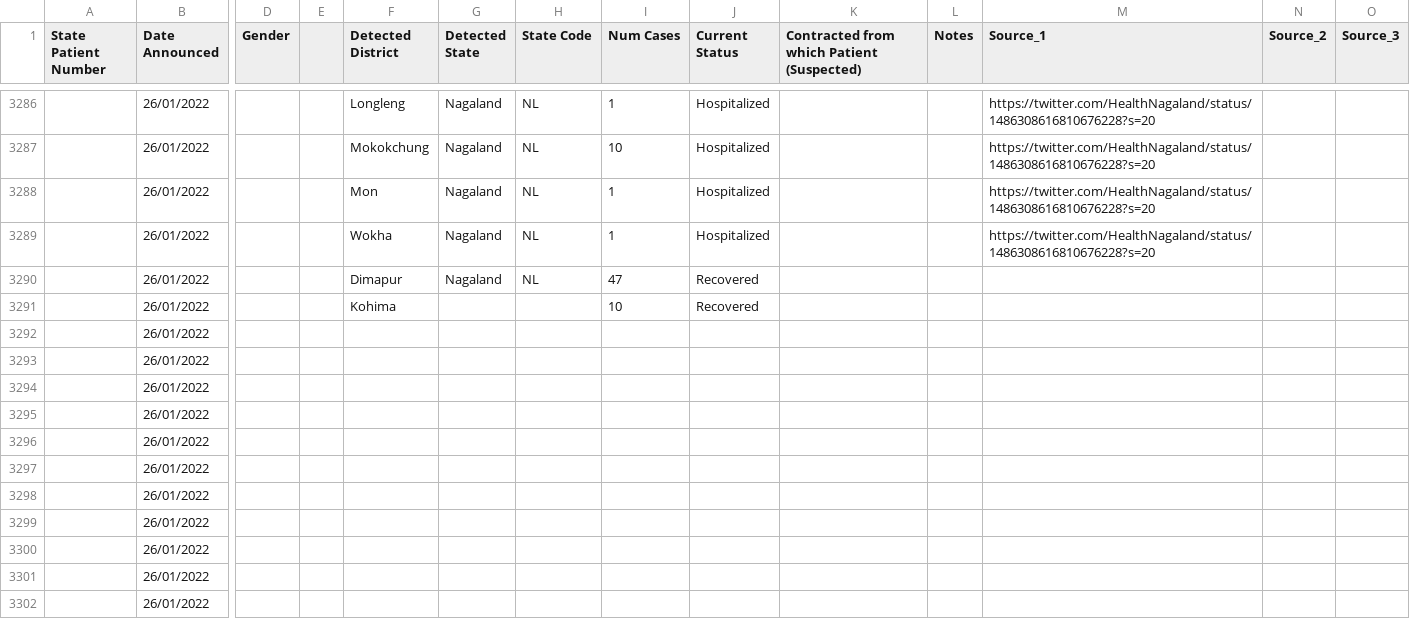
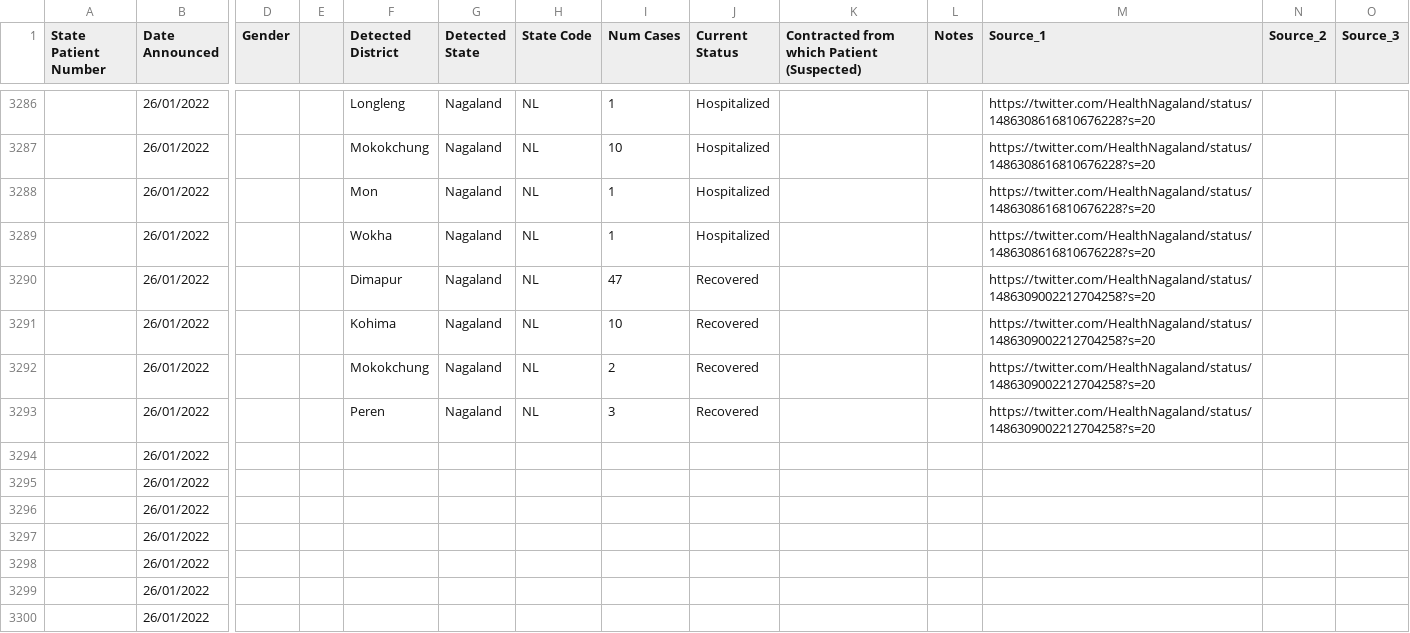
Before and after one commit to abhiramr/covid19bharat_data, a CSV file: csv/latest/raw_data39.csv, drawn as a sheet; only a part is shown, gaps mark what is left out; the shorter side is filled out with more unchanged rows; removed rows and columns are numbered as before the commit, all else as after; rows hold the shown columns only; the diff names each change by its address in the sheet, - before the commit and + after, or states it on an @@ line.

Commit message:
data updated on - Wed Jan 26 18:09:36 IST 2022

```diff
--- a/csv/latest/raw_data39.csv
+++ b/csv/latest/raw_data39.csv
-M3290:M3291 (Source_1): (empty)
+M3290:M3291 (Source_1): https://twitter.com/HealthNagaland/status/1486309002212704258?s=20
-G3291 (Detected State): (empty)
+G3291 (Detected State): Nagaland
-H3291 (State Code): (empty)
+H3291 (State Code): NL
-row 3292:  | 26/01/2022
-row 3293:  | 26/01/2022
+row 3292:  | 26/01/2022 |  |  | Mokokchung | Nagaland | NL | 2 | Recovered |  |  | https://twitter.com/HealthNagaland/status/1486309002212704258?s=20
+row 3293:  | 26/01/2022 |  |  | Peren | Nagaland | NL | 3 | Recovered |  |  | https://twitter.com/HealthNagaland/status/1486309002212704258?s=20
```
Also changed, not shown: csv/latest/state_wise.csv, 10 other files.
